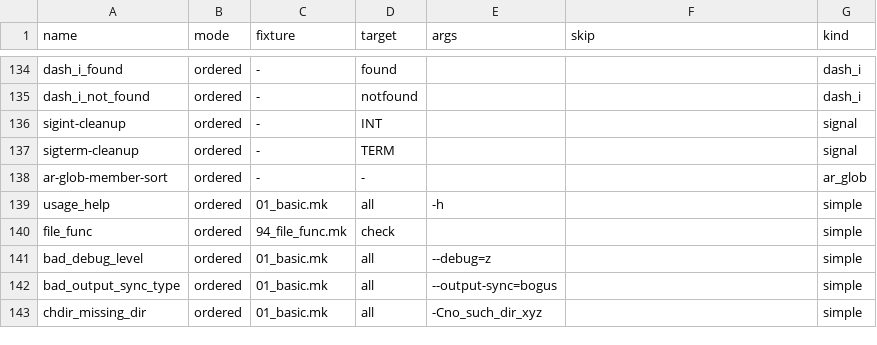
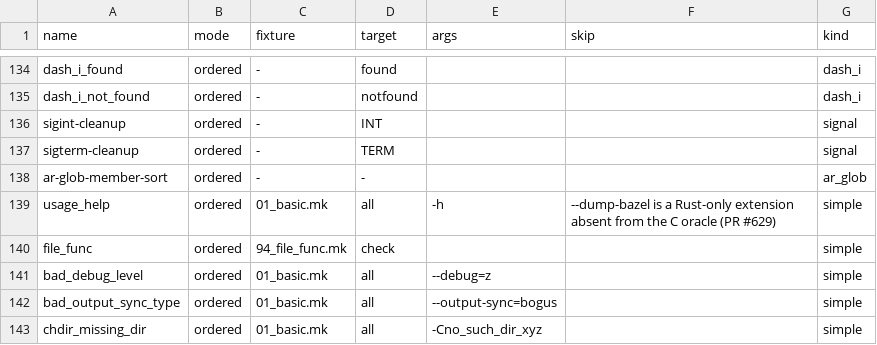
Before and after one commit to sevki/makers, a TSV file: scripts/fixtures-manifest.tsv, drawn as a sheet; only a part is shown, gaps mark what is left out.

Commit message:
test(depgraph): cover dump-bazel recipe execution

```diff
--- a/scripts/fixtures-manifest.tsv
+++ b/scripts/fixtures-manifest.tsv
@@ -138,3 +138,3 @@ sigterm-cleanup	ordered	-	TERM			signal
 ar-glob-member-sort	ordered	-	-			ar_glob
-usage_help	ordered	01_basic.mk	all	-h		simple
+usage_help	ordered	01_basic.mk	all	-h	--dump-bazel is a Rust-only extension absent from the C oracle (PR #629)	simple
 file_func	ordered	94_file_func.mk	check			simple
```
Also changed, not shown: 31 other files.
